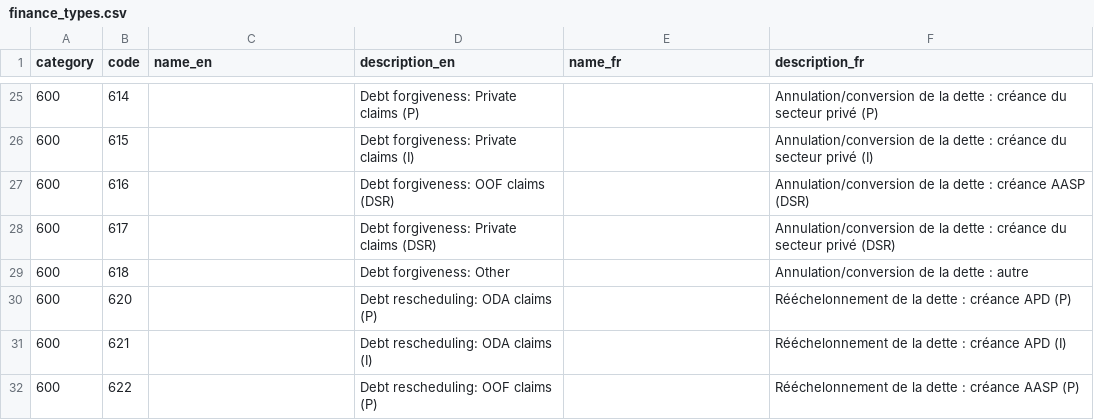
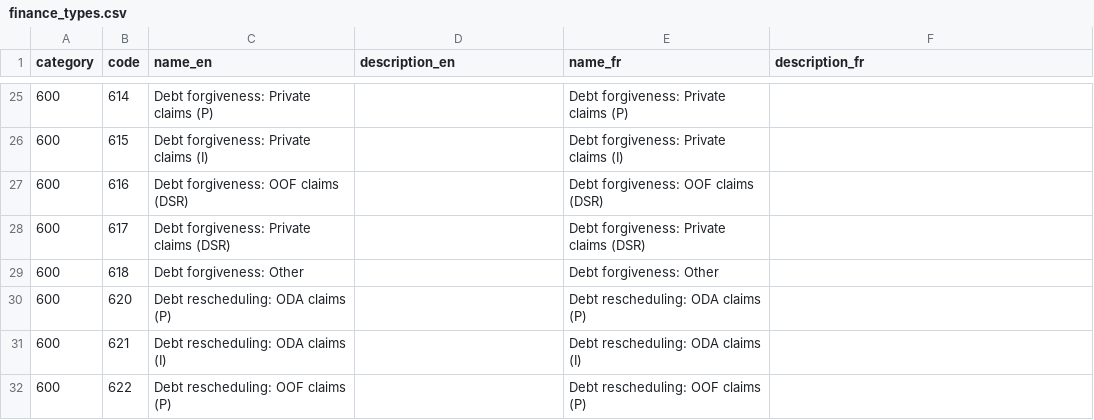
Before and after one commit to datasets/dac-and-crs-code-lists, a CSV file: data/finance_types.csv, drawn as a sheet; only a part is shown, gaps mark what is left out; the diff covers the shown part only.

Commit message:
Replace French names with English names
Part of the June 2018 update

```diff
--- a/data/finance_types.csv
+++ b/data/finance_types.csv
@@ -25,8 +25,8 @@
-"600","614","","Debt forgiveness:  Private claims (P)","","Annulation/conversion de la dette : créance du secteur privé (P)"
-"600","615","","Debt forgiveness:  Private claims (I)","","Annulation/conversion de la dette : créance du secteur privé (I)"
-"600","616","","Debt forgiveness: OOF claims (DSR)","","Annulation/conversion de la dette : créance AASP (DSR)"
-"600","617","","Debt forgiveness:  Private claims (DSR)","","Annulation/conversion de la dette : créance du secteur privé (DSR)"
-"600","618","","Debt forgiveness: Other","","Annulation/conversion de la dette : autre"
-"600","620","","Debt rescheduling: ODA claims (P)","","Rééchelonnement de la dette : créance APD (P)"
-"600","621","","Debt rescheduling: ODA claims (I)","","Rééchelonnement de la dette : créance APD (I)"
-"600","622","","Debt rescheduling: OOF claims (P)","","Rééchelonnement de la dette : créance AASP (P)"
+"600","614","Debt forgiveness:  Private claims (P)","","Debt forgiveness:  Private claims (P)",""
+"600","615","Debt forgiveness:  Private claims (I)","","Debt forgiveness:  Private claims (I)",""
+"600","616","Debt forgiveness: OOF claims (DSR)","","Debt forgiveness: OOF claims (DSR)",""
+"600","617","Debt forgiveness:  Private claims (DSR)","","Debt forgiveness:  Private claims (DSR)",""
+"600","618","Debt forgiveness: Other","","Debt forgiveness: Other",""
+"600","620","Debt rescheduling: ODA claims (P)","","Debt rescheduling: ODA claims (P)",""
+"600","621","Debt rescheduling: ODA claims (I)","","Debt rescheduling: ODA claims (I)",""
+"600","622","Debt rescheduling: OOF claims (P)","","Debt rescheduling: OOF claims (P)",""
```
Also changed, not shown: 92 edited cells elsewhere in this file.
